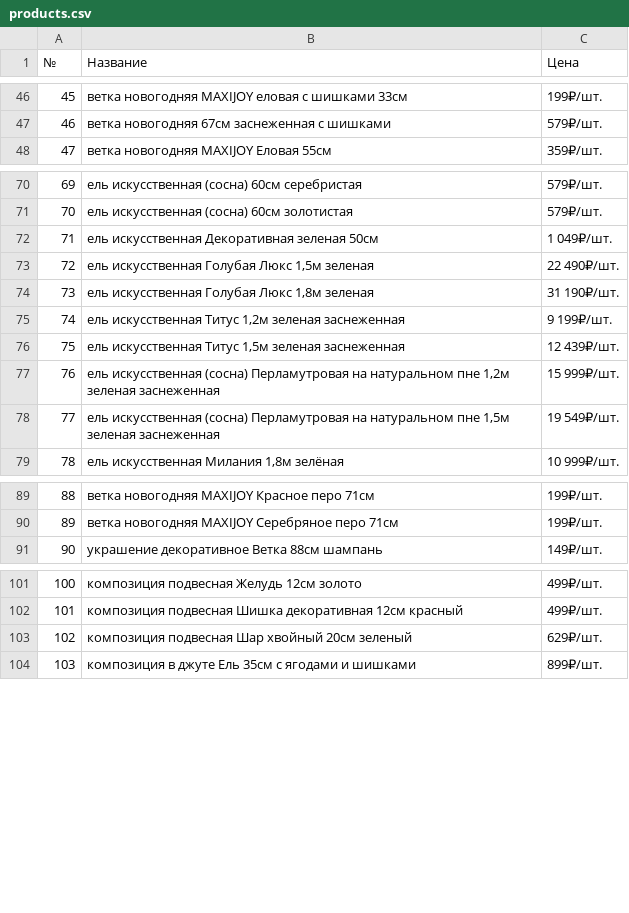
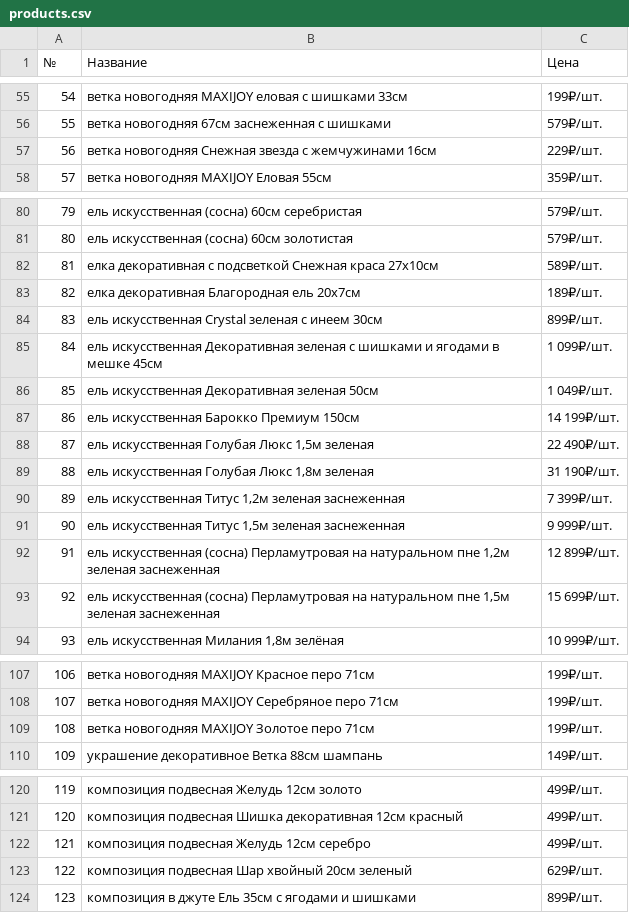
Before and after one commit to Layvu/api-practice-parser, a CSV file: products.csv, drawn as a sheet; only a part is shown, gaps mark what is left out; addresses are those after the commit; the diff covers the shown part only; the diff names each change by its address in the sheet, - before the commit and + after, or states it on an @@ line.

```diff
--- a/products.csv
+++ b/products.csv
@@ column A (№) renumbered from row 2 down @@
+row 57: 56 | ветка новогодняя Снежная звезда с жемчужинами 16см | 229₽/шт.
+row 82: 81 | елка декоративная с подсветкой Снежная краса 27х10см | 589₽/шт.
+row 83: 82 | елка декоративная Благородная ель 20х7см | 189₽/шт.
+row 84: 83 | ель искусственная Crystal зеленая с инеем 30см | 899₽/шт.
+row 85: 84 | ель искусственная Декоративная зеленая с шишками и ягодами в мешке 45см | 1 099₽/шт.
+row 87: 86 | ель искусственная Барокко Премиум 150см | 14 199₽/шт.
-C90 (Цена): 9 199₽/шт.
+C90 (Цена): 7 399₽/шт.
-C91 (Цена): 12 439₽/шт.
+C91 (Цена): 9 999₽/шт.
-C92 (Цена): 15 999₽/шт.
+C92 (Цена): 12 899₽/шт.
-C93 (Цена): 19 549₽/шт.
+C93 (Цена): 15 699₽/шт.
+row 109: 108 | ветка новогодняя MAXIJOY Золотое перо 71см | 199₽/шт.
+row 122: 121 | композиция подвесная Желудь 12см серебро | 499₽/шт.
```
Also changed, not shown: 14 added rows and 2 removed rows elsewhere in this file, 5 other files.
